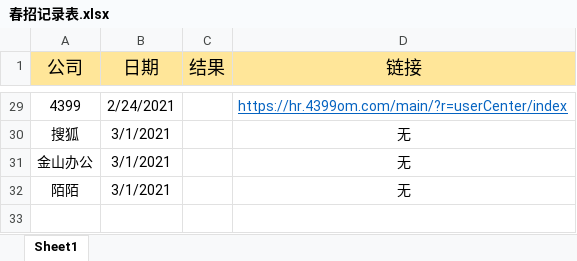
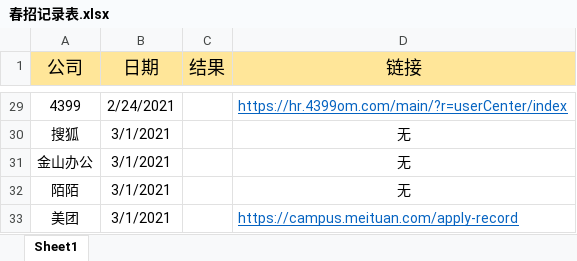
Before and after one commit to wangyang-o/webStudy, an Excel workbook: 春招记录表.xlsx, sheet Sheet1, drawn as a sheet; only a part is shown, gaps mark what is left out; values as stored, in another font and other column widths than the file's, no borders; the diff names each change by its address in the sheet, - before the commit and + after, or states it on an @@ line.

```diff
--- a/春招记录表.xlsx (sheet Sheet1)
+++ b/春招记录表.xlsx (sheet Sheet1)
+row 33: 美团 | 3/1/2021 |  | https://campus.meituan.com/apply-record
```
Also changed, not shown: 2 other files.
